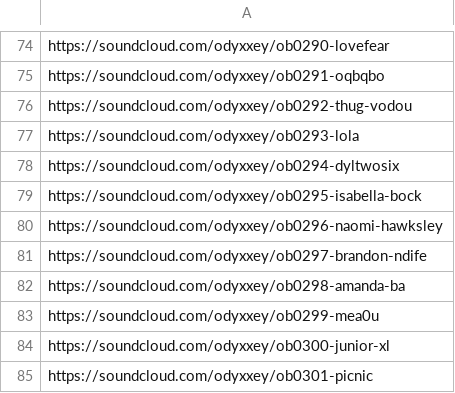
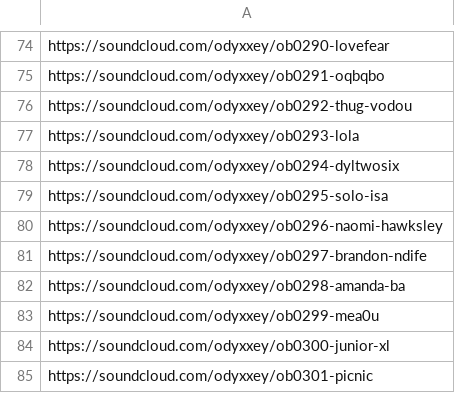
Before and after one commit to charlottescm/odyxxey-playlists, a CSV file: data/odyxxey-radio-2022.csv, drawn as a sheet; only a part is shown, gaps mark what is left out.

```diff
--- a/data/odyxxey-radio-2022.csv
+++ b/data/odyxxey-radio-2022.csv
@@ -78,3 +78,3 @@ https://soundcloud.com/odyxxey/ob0293-lola
 https://soundcloud.com/odyxxey/ob0294-dyltwosix
-https://soundcloud.com/odyxxey/ob0295-isabella-bock
+https://soundcloud.com/odyxxey/ob0295-solo-isa
 https://soundcloud.com/odyxxey/ob0296-naomi-hawksley
```
